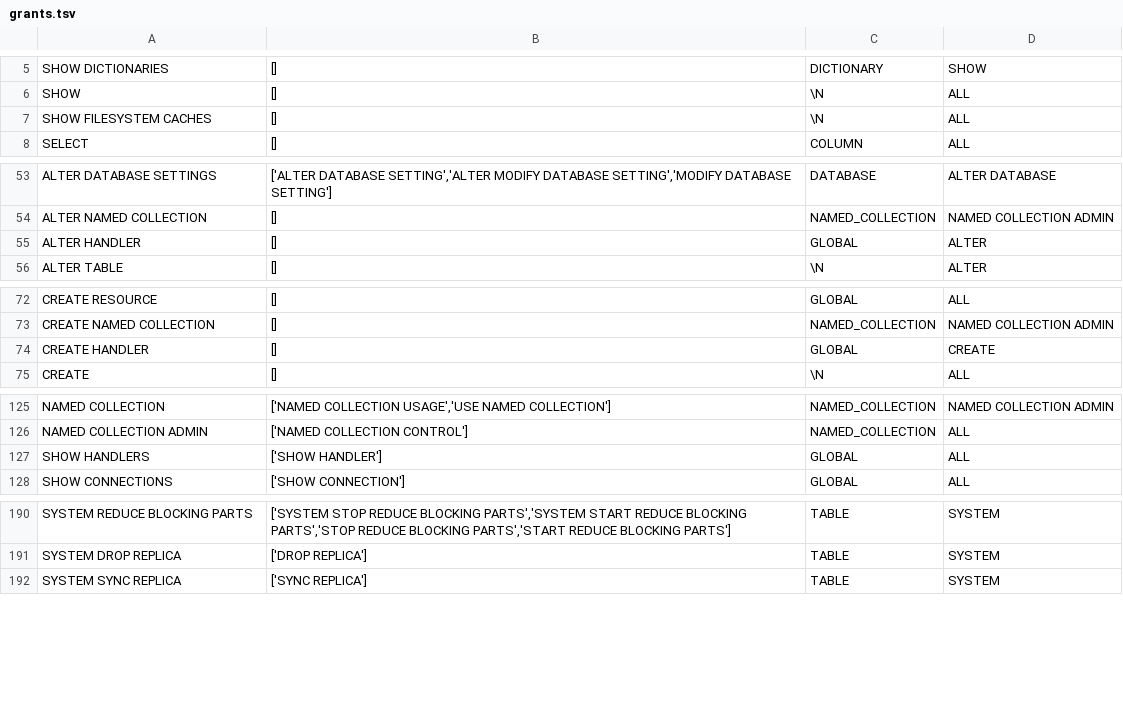
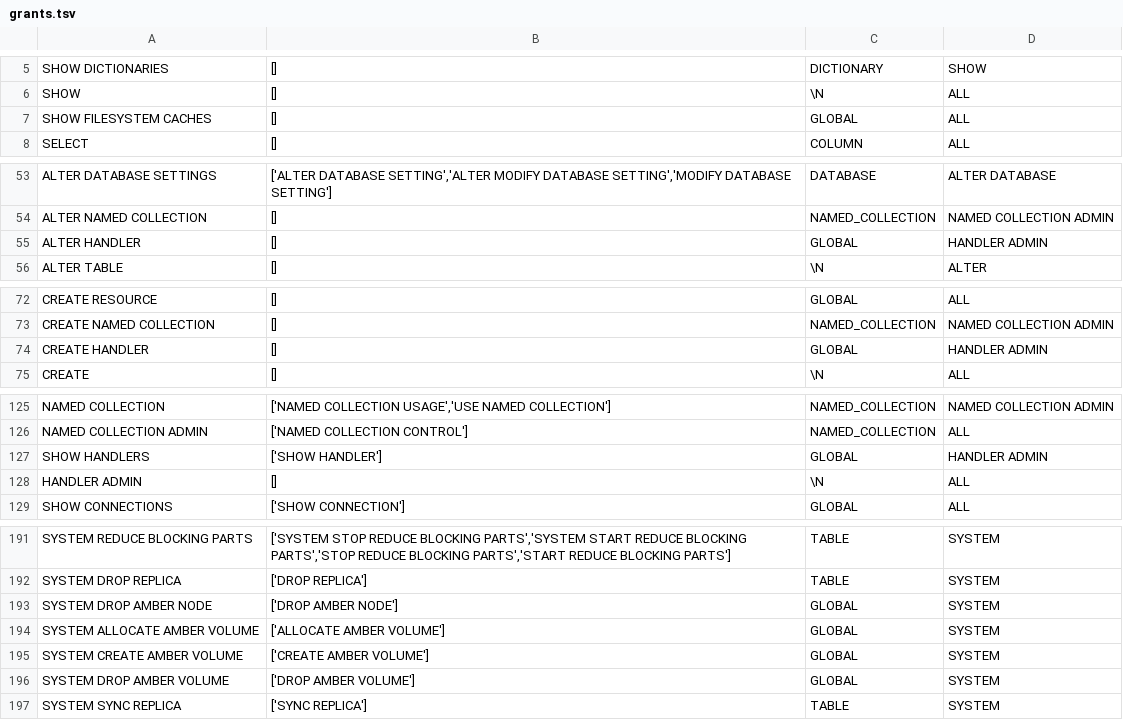
Before and after one commit to ClickHouse/terraform-provider-clickhousedbops, a TSV file: internal/grants/grants.tsv, drawn as a sheet; only a part is shown, gaps mark what is left out; the diff covers the shown part only.

```diff
--- a/internal/grants/grants.tsv
+++ b/internal/grants/grants.tsv
@@ -6,3 +6,3 @@ SHOW DICTIONARIES	[]	DICTIONARY	SHOW
 SHOW	[]	\N	ALL
-SHOW FILESYSTEM CACHES	[]	\N	ALL
+SHOW FILESYSTEM CACHES	[]	GLOBAL	ALL
 SELECT	[]	COLUMN	ALL
@@ -54,3 +54,3 @@ ALTER DATABASE SETTINGS	['ALTER DATABASE SETTING','ALTER MODIFY DATABASE SETTING
 ALTER NAMED COLLECTION	[]	NAMED_COLLECTION	NAMED COLLECTION ADMIN
-ALTER HANDLER	[]	GLOBAL	ALTER
+ALTER HANDLER	[]	GLOBAL	HANDLER ADMIN
 ALTER TABLE	[]	\N	ALTER
@@ -73,3 +73,3 @@ CREATE RESOURCE	[]	GLOBAL	ALL
 CREATE NAMED COLLECTION	[]	NAMED_COLLECTION	NAMED COLLECTION ADMIN
-CREATE HANDLER	[]	GLOBAL	CREATE
+CREATE HANDLER	[]	GLOBAL	HANDLER ADMIN
 CREATE	[]	\N	ALL
@@ -126,3 +126,4 @@ NAMED COLLECTION	['NAMED COLLECTION USAGE','USE NAMED COLLECTION']	NAMED_COLLECT
 NAMED COLLECTION ADMIN	['NAMED COLLECTION CONTROL']	NAMED_COLLECTION	ALL
-SHOW HANDLERS	['SHOW HANDLER']	GLOBAL	ALL
+SHOW HANDLERS	['SHOW HANDLER']	GLOBAL	HANDLER ADMIN
+HANDLER ADMIN	[]	\N	ALL
 SHOW CONNECTIONS	['SHOW CONNECTION']	GLOBAL	ALL
@@ -191,2 +192,6 @@ SYSTEM REDUCE BLOCKING PARTS	['SYSTEM STOP REDUCE BLOCKING PARTS','SYSTEM START
 SYSTEM DROP REPLICA	['DROP REPLICA']	TABLE	SYSTEM
+SYSTEM DROP AMBER NODE	['DROP AMBER NODE']	GLOBAL	SYSTEM
+SYSTEM ALLOCATE AMBER VOLUME	['ALLOCATE AMBER VOLUME']	GLOBAL	SYSTEM
+SYSTEM CREATE AMBER VOLUME	['CREATE AMBER VOLUME']	GLOBAL	SYSTEM
+SYSTEM DROP AMBER VOLUME	['DROP AMBER VOLUME']	GLOBAL	SYSTEM
 SYSTEM SYNC REPLICA	['SYNC REPLICA']	TABLE	SYSTEM
```
Also changed, not shown: 1 edited cell elsewhere in this file.
